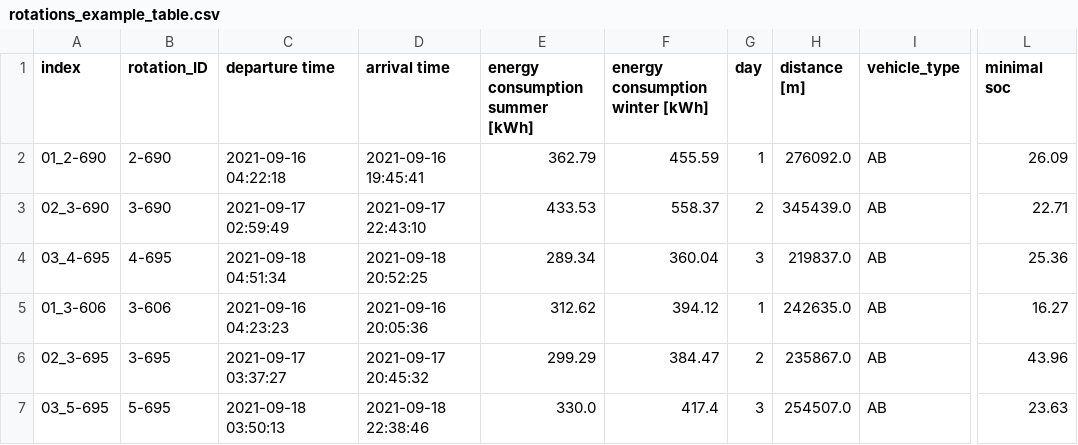
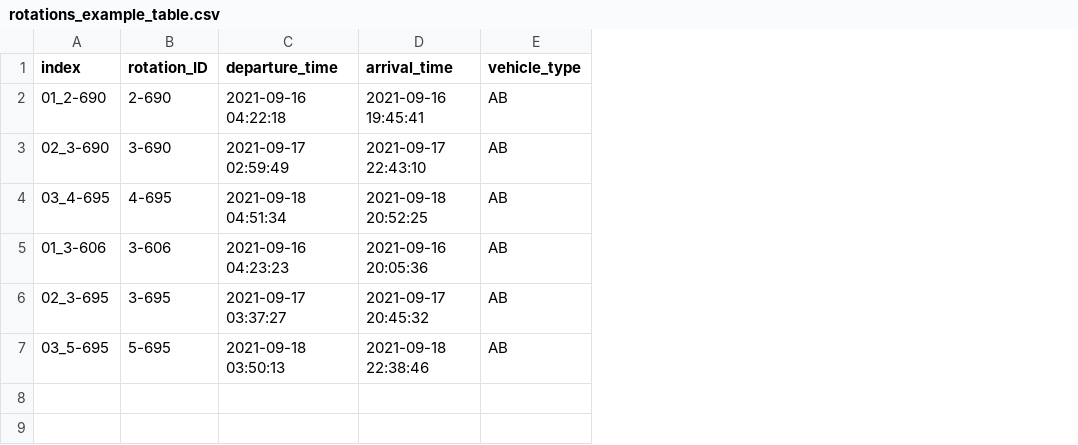
Before and after one commit to rl-institut/spice_ev, a CSV file: examples/rotations_example_table.csv, drawn as a sheet; only a part is shown, gaps mark what is left out; the diff names each change by its address in the sheet, - before the commit and + after, or states it on an @@ line.

```diff
--- a/examples/rotations_example_table.csv
+++ b/examples/rotations_example_table.csv
-column E (energy consumption summer [kWh]), rows 2-7: 362.79 | 433.53 | 289.34 | 312.62 | 299.29 | 330.0
-column F (energy consumption winter [kWh]), rows 2-7: 455.59 | 558.37 | 360.04 | 394.12 | 384.47 | 417.4
-column G (day), rows 2-7: 1 | 2 | 3 | 1 | 2 | 3
-column H (distance [m]), rows 2-7: 276092.0 | 345439.0 | 219837.0 | 242635.0 | 235867.0 | 254507.0
-column L (minimal soc), rows 2-7: 26.09 | 22.71 | 25.36 | 16.27 | 43.96 | 23.63
-C1: departure time
+C1: departure_time
-D1: arrival time
+D1: arrival_time
```
Also changed, not shown: 1 other file.
